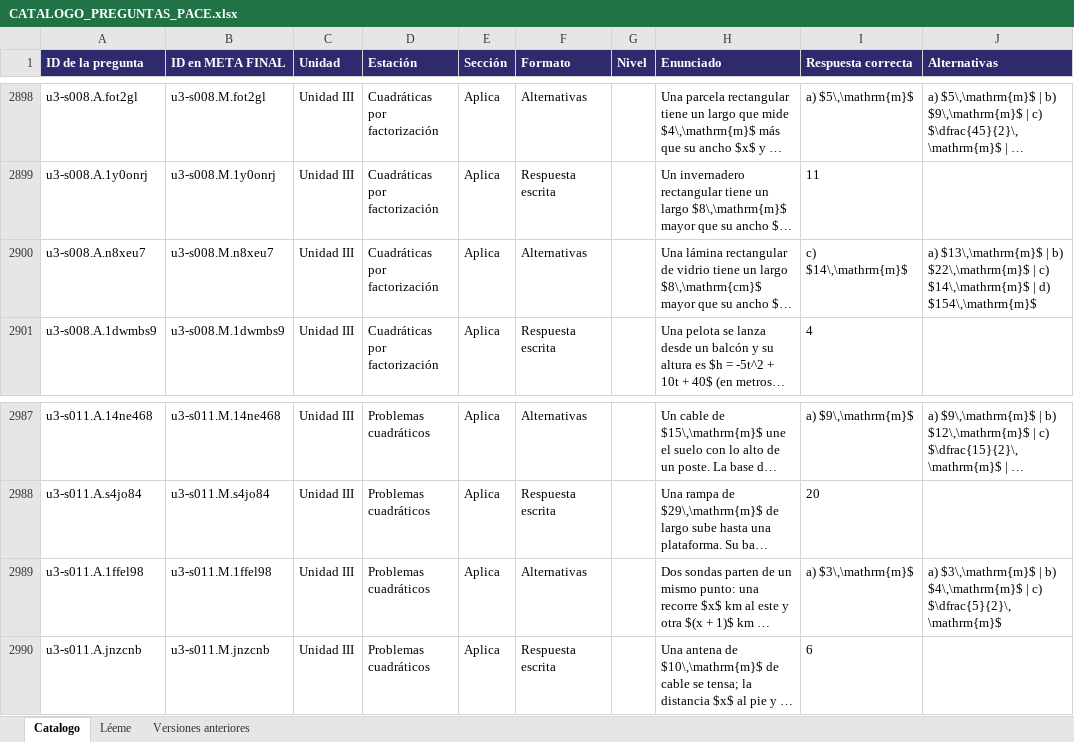
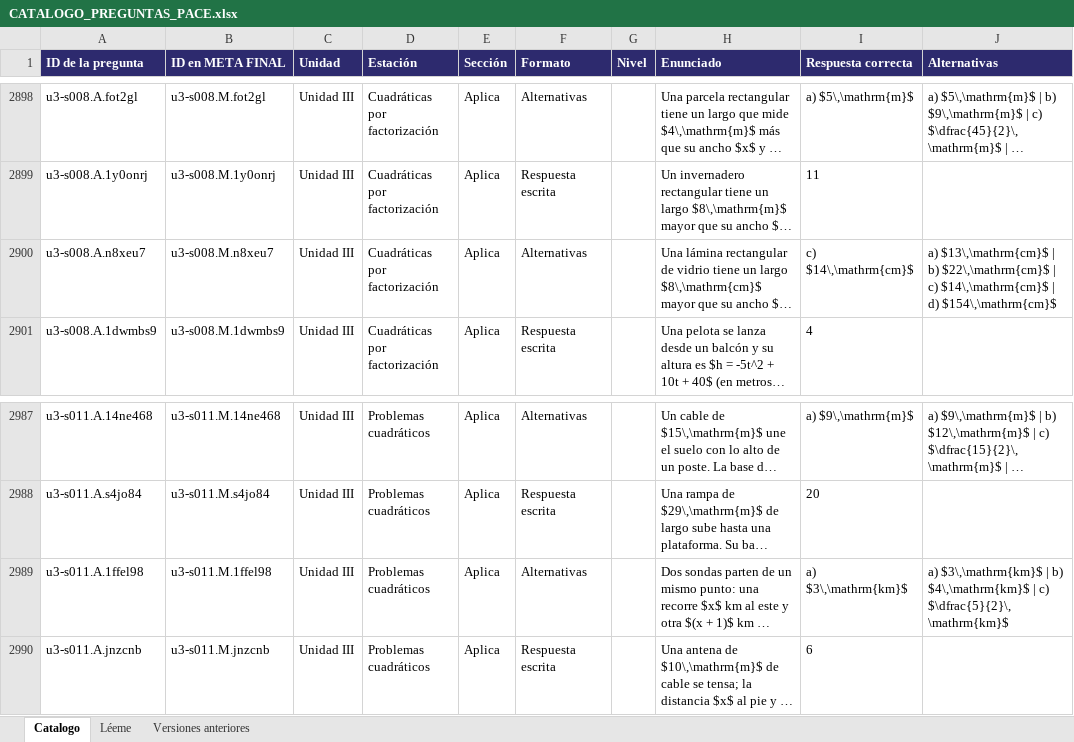
Before and after one commit to luisgonzalez66/Proyecto-Pace, an Excel workbook: herramientas/CATALOGO_PREGUNTAS_PACE.xlsx, sheet Catalogo, drawn as a sheet; only a part is shown, gaps mark what is left out; long unchanged cells end in …; values as stored, in another font and other column widths than the file's, no borders; the diff names each change by its address in the sheet, - before the commit and + after, or states it on an @@ line.

```diff
--- a/herramientas/CATALOGO_PREGUNTAS_PACE.xlsx (sheet Catalogo)
+++ b/herramientas/CATALOGO_PREGUNTAS_PACE.xlsx (sheet Catalogo)
-I2900 (Respuesta correcta): c) $14\,\mathrm{m}$
+I2900 (Respuesta correcta): c) $14\,\mathrm{cm}$
-J2900 (Alternativas): a) $13\,\mathrm{m}$ | b) $22\,\mathrm{m}$ | c) $14\,\mathrm{m}$ | d) $154\,\mathrm{m}$
+J2900 (Alternativas): a) $13\,\mathrm{cm}$ | b) $22\,\mathrm{cm}$ | c) $14\,\mathrm{cm}$ | d) $154\,\mathrm{cm}$
-I2989 (Respuesta correcta): a) $3\,\mathrm{m}$
+I2989 (Respuesta correcta): a) $3\,\mathrm{km}$
-J2989 (Alternativas): a) $3\,\mathrm{m}$ | b) $4\,\mathrm{m}$ | c) $\dfrac{5}{2}\,\mathrm{m}$
+J2989 (Alternativas): a) $3\,\mathrm{km}$ | b) $4\,\mathrm{km}$ | c) $\dfrac{5}{2}\,\mathrm{km}$
```
Also changed, not shown: 5 other files.
